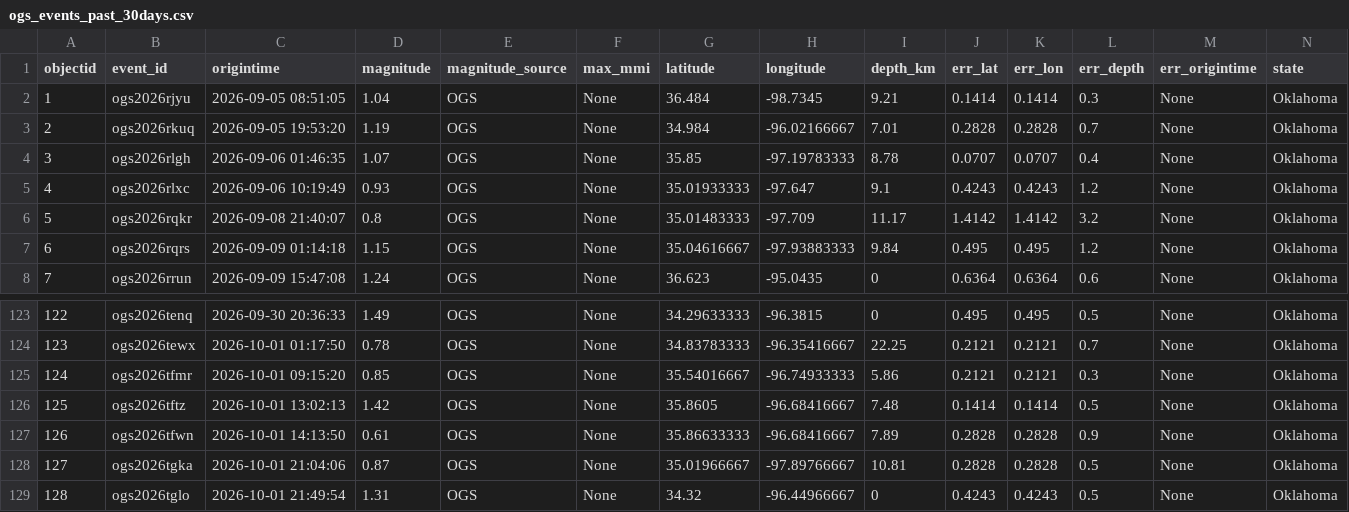
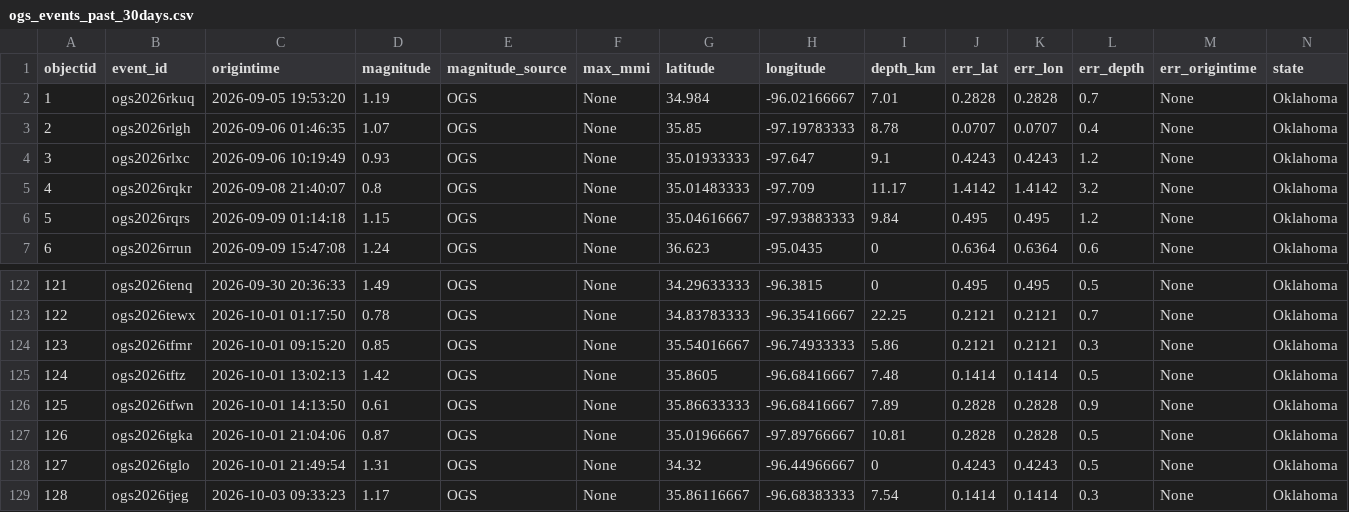
Before and after one commit to Hy-X/OGS_Catalog_Update, a CSV file: ogs_events_past_30days.csv, drawn as a sheet; only a part is shown, gaps mark what is left out; removed rows and columns are numbered as before the commit, all else as after; rows hold the shown columns only; the diff names each change by its address in the sheet, - before the commit and + after, or states it on an @@ line.

```diff
--- a/ogs_events_past_30days.csv
+++ b/ogs_events_past_30days.csv
-row 2: 1 | ogs2026rjyu | 2026-09-05 08:51:05 | 1.04 | OGS | None | 36.484 | -98.7345 | 9.21 | 0.1414 | 0.1414 | 0.3 | None | Oklahoma
@@ column A (objectid) renumbered between rows 2 and 128 @@
+row 129: 128 | ogs2026tjeg | 2026-10-03 09:33:23 | 1.17 | OGS | None | 35.86116667 | -96.68383333 | 7.54 | 0.1414 | 0.1414 | 0.3 | None | Oklahoma
```
Also changed, not shown: ogs_events_past_7days.csv, 1 other file.
